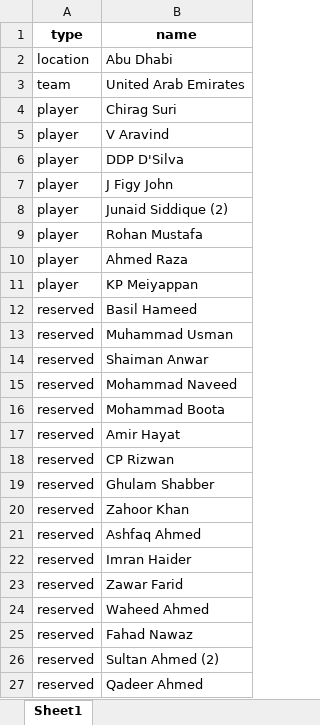
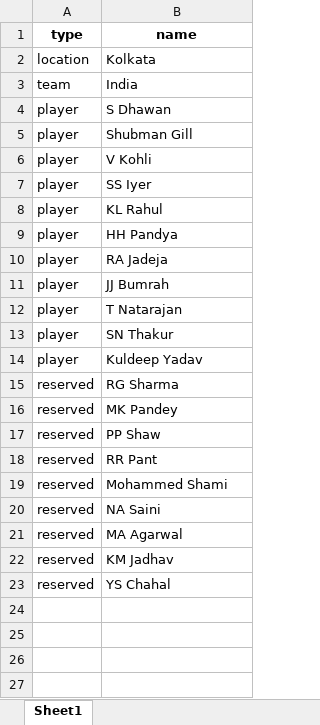
Before and after one commit to souviksbhowmik/cricket_ai_solution, an Excel workbook: team_a.xlsx, sheet Sheet1, drawn as a sheet; values as stored, in another font and other column widths than the file's, no borders; removed rows and columns are numbered as before the commit, all else as after; the diff names each change by its address in the sheet, - before the commit and + after, or states it on an @@ line.

```diff
--- a/team_a.xlsx (sheet Sheet1)
+++ b/team_a.xlsx (sheet Sheet1)
-B2 (name): Abu Dhabi
+B2 (name): Kolkata
-B3 (name): United Arab Emirates
+B3 (name): India
-B4 (name): Chirag Suri
+B4 (name): S Dhawan
-row 5: player | V Aravind
-B5 (name): DDP D'Silva
+B5 (name): Shubman Gill
-B6 (name): J Figy John
+B6 (name): V Kohli
-B7 (name): Junaid Siddique (2)
+B7 (name): SS Iyer
-B8 (name): Rohan Mustafa
+B8 (name): KL Rahul
+row 9: player | HH Pandya
-B10 (name): Ahmed Raza
+B10 (name): RA Jadeja
+row 11: player | JJ Bumrah
+row 12: player | T Natarajan
+row 13: player | SN Thakur
-B14 (name): KP Meiyappan
+B14 (name): Kuldeep Yadav
-row 12: reserved | Basil Hameed
-row 13: reserved | Muhammad Usman
-B15 (name): Shaiman Anwar
+B15 (name): RG Sharma
-B16 (name): Mohammad Naveed
+B16 (name): MK Pandey
-B17 (name): Mohammad Boota
+B17 (name): PP Shaw
-row 17: reserved | Amir Hayat
-B18 (name): CP Rizwan
+B18 (name): RR Pant
-B19 (name): Ghulam Shabber
+B19 (name): Mohammed Shami
-row 20: reserved | Zahoor Khan
-row 21: reserved | Ashfaq Ahmed
-B20 (name): Imran Haider
+B20 (name): NA Saini
-B21 (name): Zawar Farid
+B21 (name): MA Agarwal
-row 24: reserved | Waheed Ahmed
-B22 (name): Fahad Nawaz
+B22 (name): KM Jadhav
-B23 (name): Sultan Ahmed (2)
+B23 (name): YS Chahal
-row 27: reserved | Qadeer Ahmed
```
Also changed, not shown: team_b.xlsx, 30 other files.
